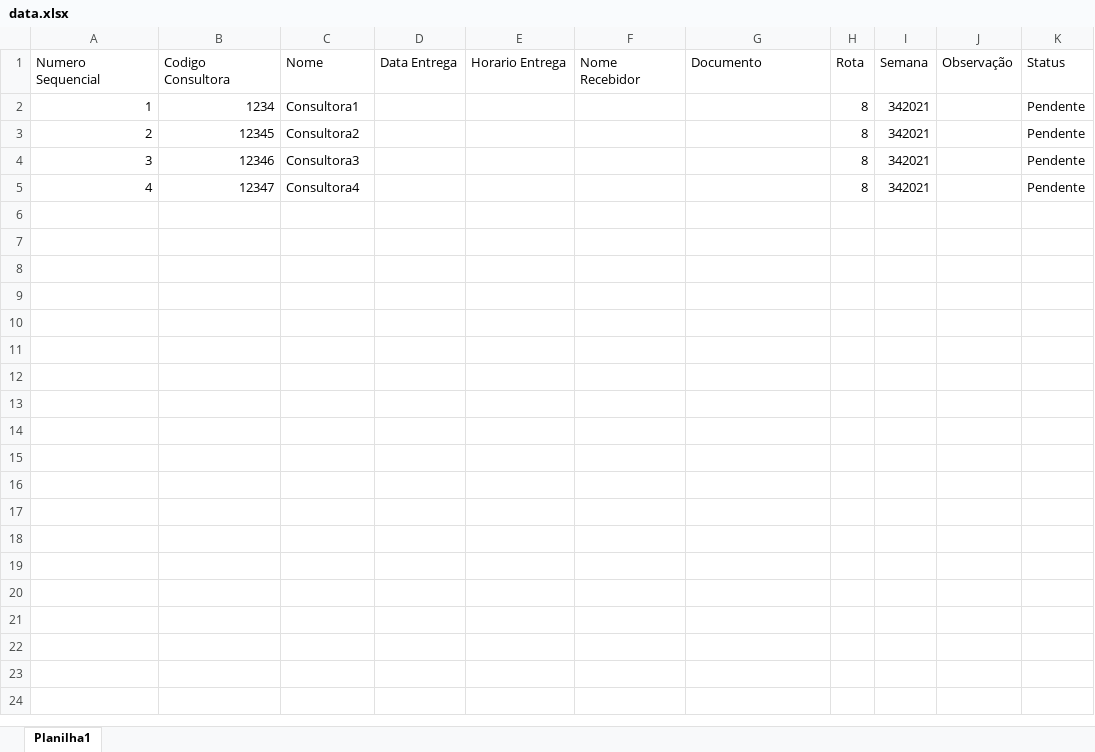
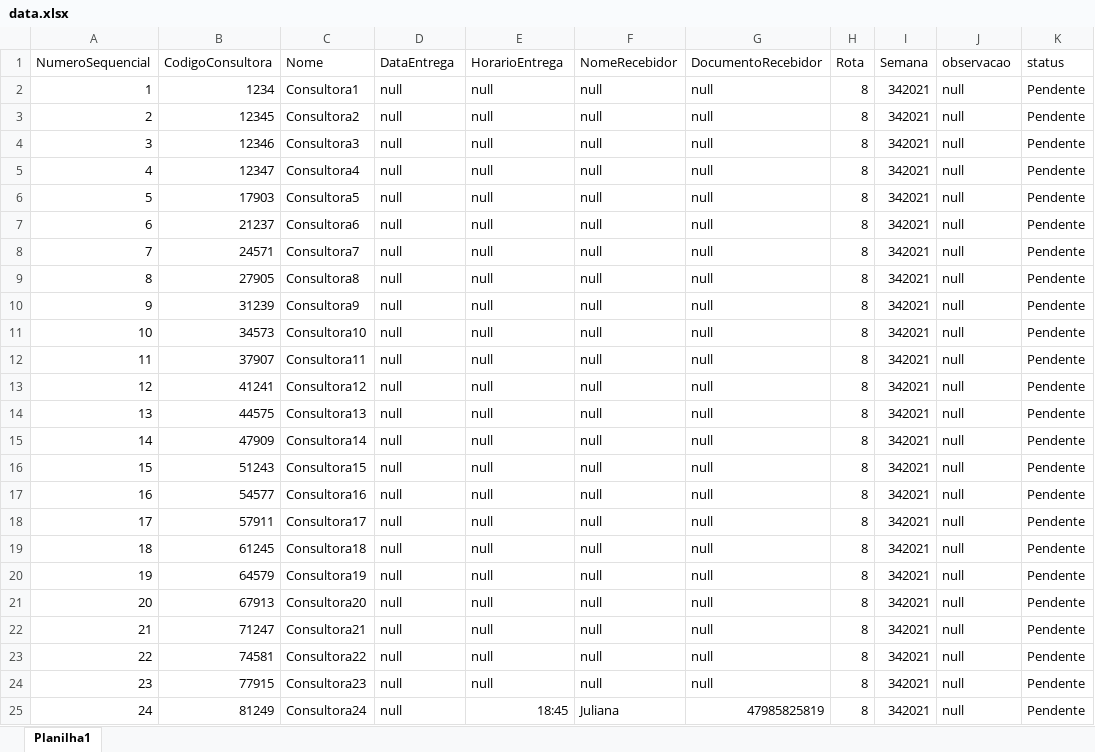
Before and after one commit to tupperwareentregas/tupperwareentregas.github.io, an Excel workbook: data.xlsx, sheet Planilha1, drawn as a sheet; values as stored, in another font and other column widths than the file's, no borders; the diff names each change by its address in the sheet, - before the commit and + after, or states it on an @@ line.

```diff
--- a/data.xlsx (sheet Planilha1)
+++ b/data.xlsx (sheet Planilha1)
-A1: Numero Sequencial
+A1: NumeroSequencial
-B1: Codigo Consultora
+B1: CodigoConsultora
-D1: Data Entrega
+D1: DataEntrega
-E1: Horario Entrega
+E1: HorarioEntrega
-F1: Nome Recebidor
+F1: NomeRecebidor
-G1: Documento
+G1: DocumentoRecebidor
-J1: Observação
+J1: observacao
-K1: Status
+K1: status
-D2:D5 (DataEntrega): (empty)
+D2:D5 (DataEntrega): null
-E2:E5 (HorarioEntrega): (empty)
+E2:E5 (HorarioEntrega): null
-F2:F5 (NomeRecebidor): (empty)
+F2:F5 (NomeRecebidor): null
-G2:G5 (DocumentoRecebidor): (empty)
+G2:G5 (DocumentoRecebidor): null
-J2:J5 (observacao): (empty)
+J2:J5 (observacao): null
+row 6: 5 | 17903 | Consultora5 | null | null | null | null | 8 | 342021 | null | Pendente
+row 7: 6 | 21237 | Consultora6 | null | null | null | null | 8 | 342021 | null | Pendente
+row 8: 7 | 24571 | Consultora7 | null | null | null | null | 8 | 342021 | null | Pendente
+row 9: 8 | 27905 | Consultora8 | null | null | null | null | 8 | 342021 | null | Pendente
+row 10: 9 | 31239 | Consultora9 | null | null | null | null | 8 | 342021 | null | Pendente
+row 11: 10 | 34573 | Consultora10 | null | null | null | null | 8 | 342021 | null | Pendente
+row 12: 11 | 37907 | Consultora11 | null | null | null | null | 8 | 342021 | null | Pendente
+row 13: 12 | 41241 | Consultora12 | null | null | null | null | 8 | 342021 | null | Pendente
+row 14: 13 | 44575 | Consultora13 | null | null | null | null | 8 | 342021 | null | Pendente
+row 15: 14 | 47909 | Consultora14 | null | null | null | null | 8 | 342021 | null | Pendente
+row 16: 15 | 51243 | Consultora15 | null | null | null | null | 8 | 342021 | null | Pendente
+row 17: 16 | 54577 | Consultora16 | null | null | null | null | 8 | 342021 | null | Pendente
+row 18: 17 | 57911 | Consultora17 | null | null | null | null | 8 | 342021 | null | Pendente
+row 19: 18 | 61245 | Consultora18 | null | null | null | null | 8 | 342021 | null | Pendente
+row 20: 19 | 64579 | Consultora19 | null | null | null | null | 8 | 342021 | null | Pendente
+row 21: 20 | 67913 | Consultora20 | null | null | null | null | 8 | 342021 | null | Pendente
+row 22: 21 | 71247 | Consultora21 | null | null | null | null | 8 | 342021 | null | Pendente
+row 23: 22 | 74581 | Consultora22 | null | null | null | null | 8 | 342021 | null | Pendente
+row 24: 23 | 77915 | Consultora23 | null | null | null | null | 8 | 342021 | null | Pendente
+row 25: 24 | 81249 | Consultora24 | null | 18:45 | Juliana | 47985825819 | 8 | 342021 | null | Pendente
```
Also changed, not shown: 5 other files.
